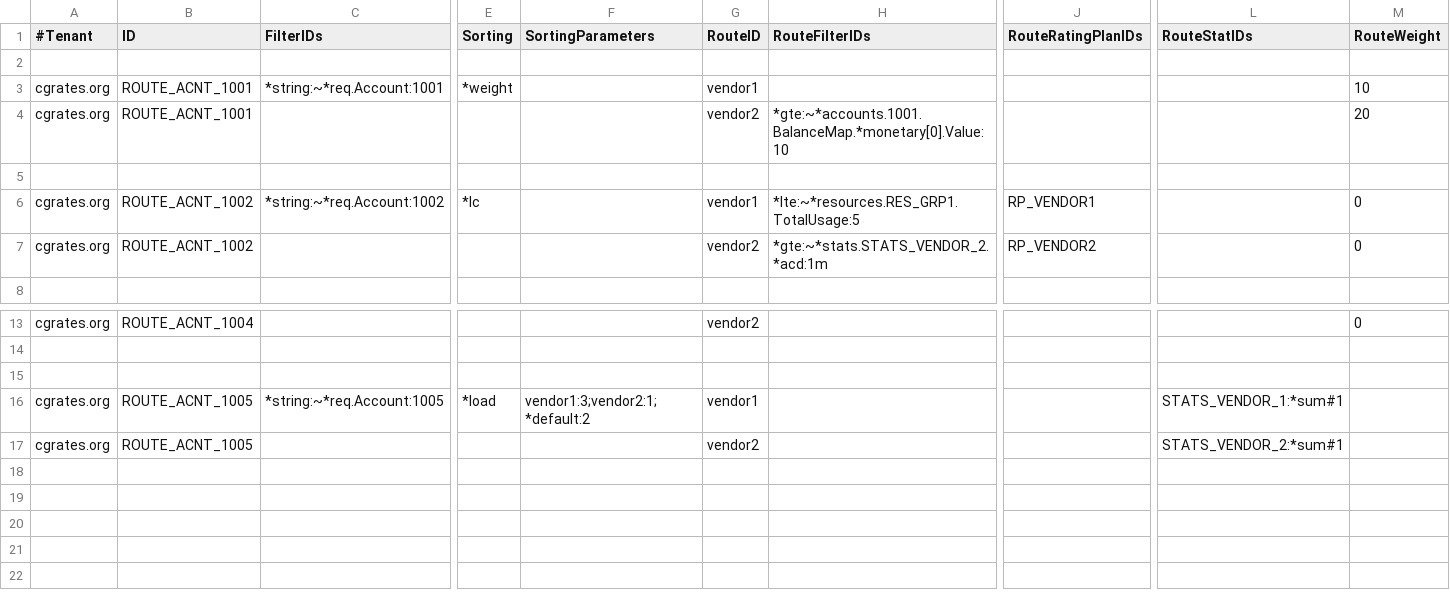
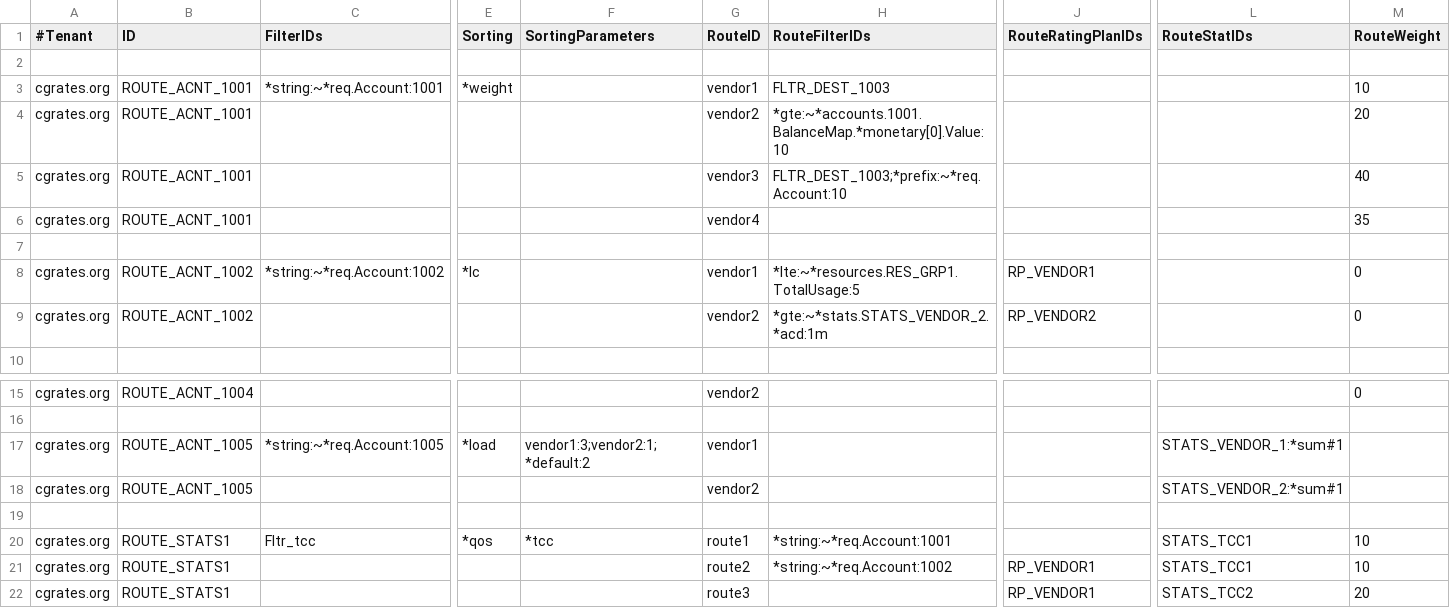
Before and after one commit to cgrates/cgrates, a CSV file: data/tariffplans/tutroutes/Routes.csv, drawn as a sheet; only a part is shown, gaps mark what is left out; removed rows and columns are numbered as before the commit, all else as after; rows hold the shown columns only; the diff names each change by its address in the sheet, - before the commit and + after, or states it on an @@ line.

Commit message:
Updated tutroutes tarrifplans

```diff
--- a/data/tariffplans/tutroutes/Routes.csv
+++ b/data/tariffplans/tutroutes/Routes.csv
-H3 (RouteFilterIDs): (empty)
+H3 (RouteFilterIDs): FLTR_DEST_1003
+row 5: cgrates.org | ROUTE_ACNT_1001 |  |  |  | vendor3 | FLTR_DEST_1003;*prefix:~*req.Account:10 |  |  | 40
+row 6: cgrates.org | ROUTE_ACNT_1001 |  |  |  | vendor4 |  |  |  | 35
-row 15: (empty)
+row 19: (empty)
+row 20: cgrates.org | ROUTE_STATS1 | Fltr_tcc | *qos | *tcc | route1 | *string:~*req.Account:1001 |  | STATS_TCC1 | 10
+row 21: cgrates.org | ROUTE_STATS1 |  |  |  | route2 | *string:~*req.Account:1002 | RP_VENDOR1 | STATS_TCC1 | 10
+row 22: cgrates.org | ROUTE_STATS1 |  |  |  | route3 |  | RP_VENDOR1 | STATS_TCC2 | 20
```
Also changed, not shown: data/tariffplans/testit/Routes.csv, data/tariffplans/tutroutes/Stats.csv, 2 other files.
